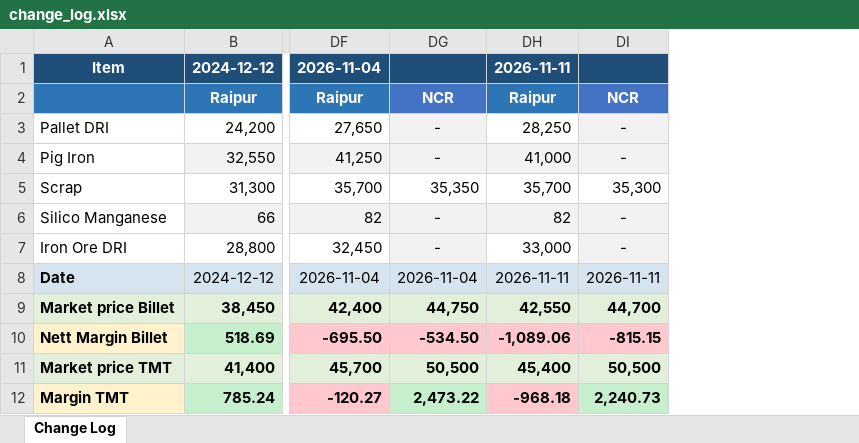
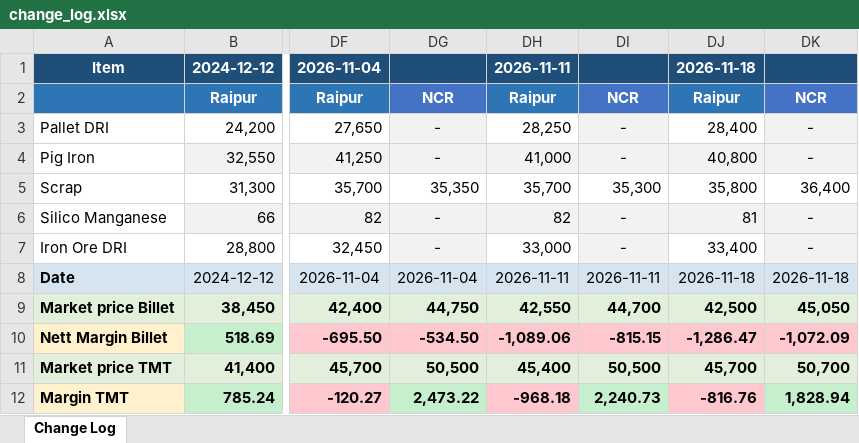
Before and after one commit to PB-TMT-ai/Costing-File-TMT, an Excel workbook: output/change_log.xlsx, sheet Change Log, drawn as a sheet; only a part is shown, gaps mark what is left out; values as stored, in another font and other column widths than the file's, no borders; the diff names each change by its address in the sheet, - before the commit and + after, or states it on an @@ line.

```diff
--- a/output/change_log.xlsx (sheet Change Log)
+++ b/output/change_log.xlsx (sheet Change Log)
+column DJ, rows 1-12: 2026-11-18 | Raipur | 28,400 | 40,800 | 35,800 | 81 | 33,400 | 2026-11-18 | 42,500 | -1,286.47 | 45,700 | -816.76
+column DK, rows 2-12: NCR | - | - | 36,400 | - | - | 2026-11-18 | 45,050 | -1,072.09 | 50,700 | 1,828.94
```
Also changed, not shown: 1 other file.
